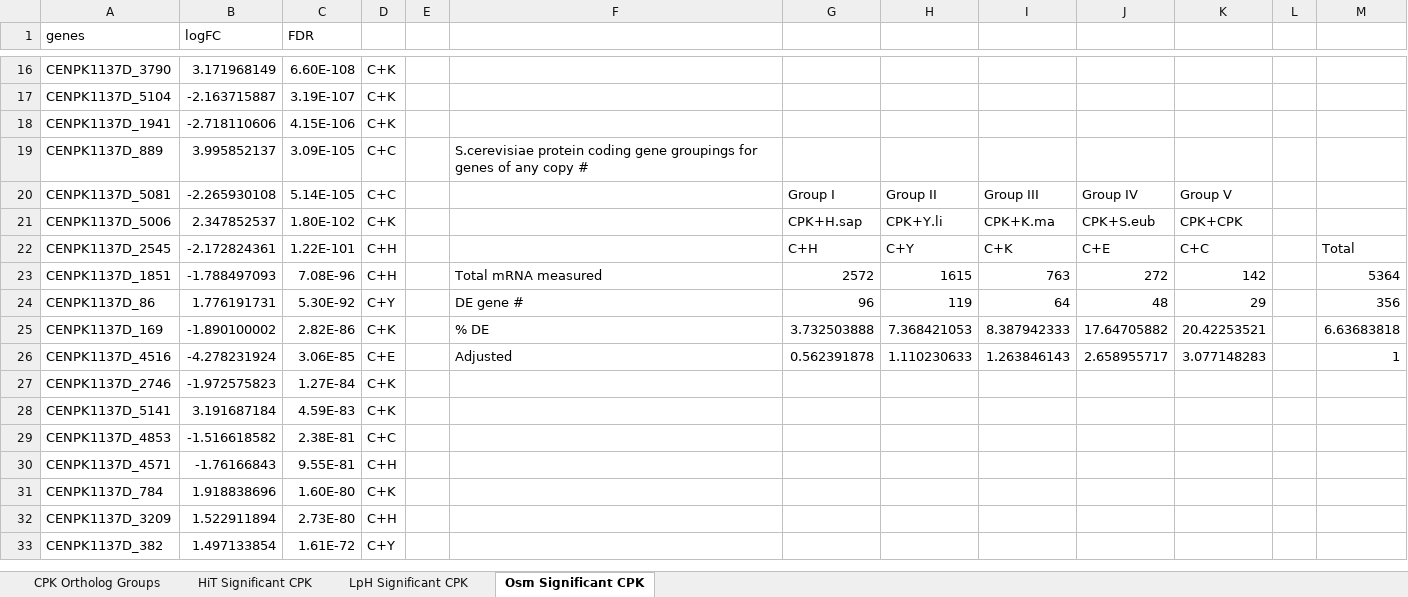
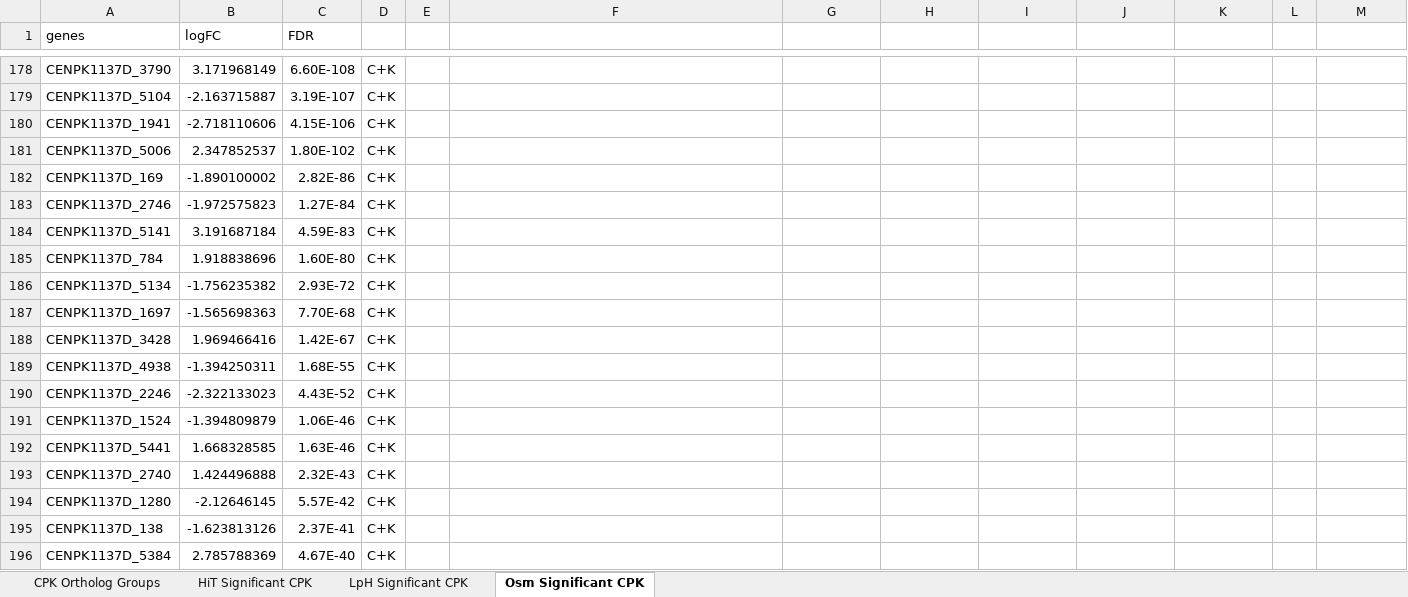
Before and after one commit to SysBioChalmers/OrthOmics, an Excel workbook: Figure3 and Supplement3/cpk/Cen.PK_RNA_DE_OrthologyMatching.xlsx, sheet Osm Significant CPK, drawn as a sheet; only a part is shown, gaps mark what is left out; the shorter side is filled out with more unchanged rows; values as stored, in another font and other column widths than the file's, no borders; removed rows and columns are numbered as before the commit, all else as after; the diff covers the shown part only; the diff names each change by its address in the sheet, - before the commit and + after, or states it on an @@ line.

```diff
--- a/Figure3 and Supplement3/cpk/Cen.PK_RNA_DE_OrthologyMatching.xlsx (sheet Osm Significant CPK)
+++ b/Figure3 and Supplement3/cpk/Cen.PK_RNA_DE_OrthologyMatching.xlsx (sheet Osm Significant CPK)
-row 19: CENPK1137D_889 | 3.995852137 | 3.09E-105 | C+C |  | S.cerevisiae protein coding gene groupings for genes of any copy #
-row 20: CENPK1137D_5081 | -2.265930108 | 5.14E-105 | C+C |  |  | Group I | Group II | Group III | Group IV | Group V
-G181: CPK+H.sap
+G181: (empty)
-H181: CPK+Y.li
+H181: (empty)
-I181: CPK+K.ma
+I181: (empty)
-J181: CPK+S.eub
+J181: (empty)
-K181: CPK+CPK
+K181: (empty)
-row 22: CENPK1137D_2545 | -2.172824361 | 1.22E-101 | C+H |  |  | C+H | C+Y | C+K | C+E | C+C |  | Total
-row 23: CENPK1137D_1851 | -1.788497093 | 7.08E-96 | C+H |  | Total mRNA measured | 2572 | 1615 | 763 | 272 | 142 |  | 5364
-row 24: CENPK1137D_86 | 1.776191731 | 5.30E-92 | C+Y |  | DE gene # | 96 | 119 | 64 | 48 | 29 |  | 356
-F182: % DE
+F182: (empty)
-G182: 3.732503888
+G182: (empty)
-H182: 7.368421053
+H182: (empty)
-I182: 8.387942333
+I182: (empty)
-J182: 17.64705882
+J182: (empty)
-K182: 20.42253521
+K182: (empty)
-M182: 6.63683818
+M182: (empty)
-row 26: CENPK1137D_4516 | -4.278231924 | 3.06E-85 | C+E |  | Adjusted | 0.562391878 | 1.110230633 | 1.263846143 | 2.658955717 | 3.077148283 |  | 1
@@ row 29 moved to row 4: CENPK1137D_4853 @@
@@ row 30 moved to row 87: CENPK1137D_4571 @@
@@ row 32 moved to row 88: CENPK1137D_3209 @@
@@ row 34 moved to row 186: CENPK1137D_5134 @@
@@ row 40 moved to row 187: CENPK1137D_1697 @@
@@ row 42 moved to row 188: CENPK1137D_3428 @@
@@ row 54 moved to row 189: CENPK1137D_4938 @@
@@ row 60 moved to row 190: CENPK1137D_2246 @@
@@ row 70 moved to row 191: CENPK1137D_1524 @@
@@ row 71 moved to row 192: CENPK1137D_5441 @@
@@ row 86 moved to row 193: CENPK1137D_2740 @@
@@ row 90 moved to row 194: CENPK1137D_1280 @@
@@ row 91 moved to row 195: CENPK1137D_138 @@
@@ row 97 moved to row 196: CENPK1137D_5384 @@
```
Also changed, not shown: 14 added rows, 8 removed rows and 196 moved rows elsewhere in this sheet, sheet CPK Ortholog Groups, sheet LpH Significant CPK, sheet HiT Significant CPK, Figure3 and Supplement3/cpk/CPK_detectedRNA_orthogroups.xlsx.
